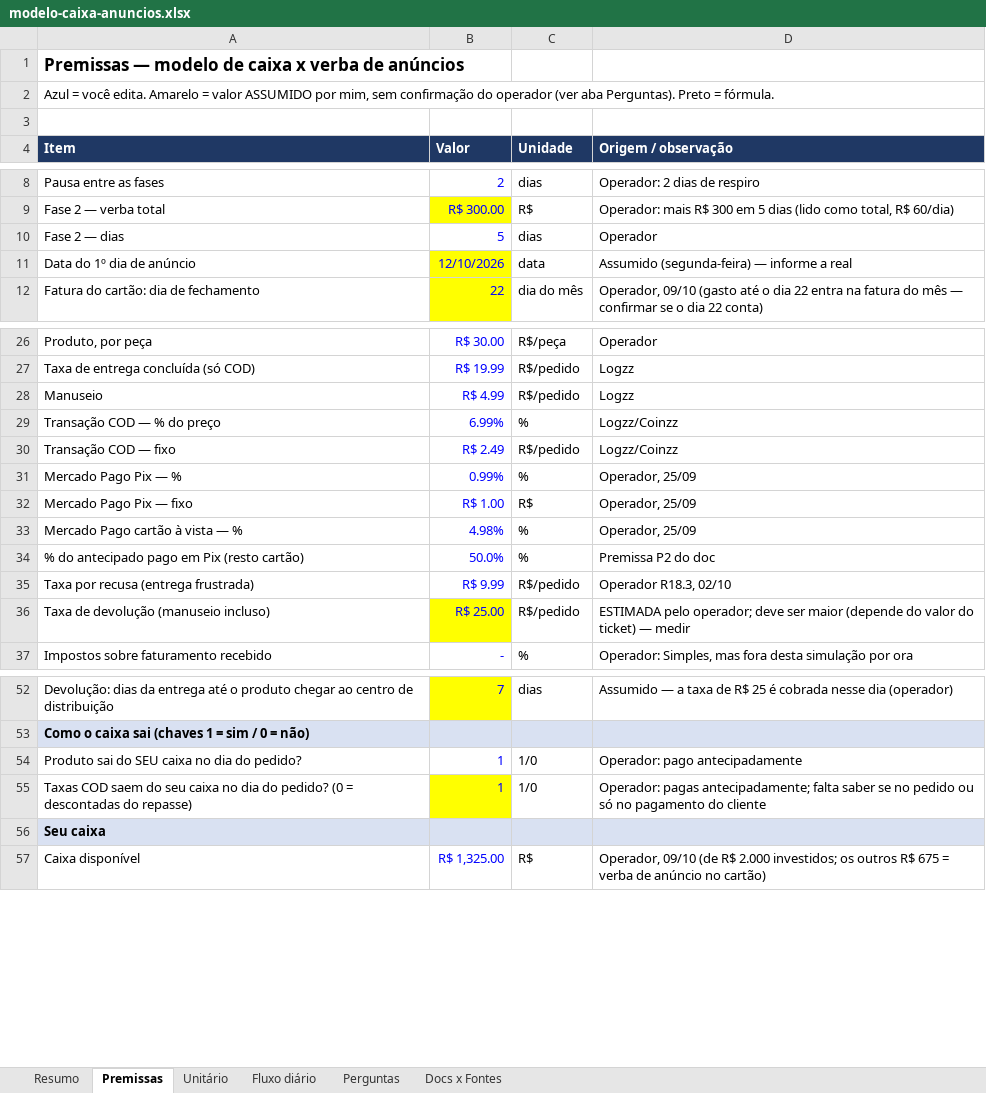
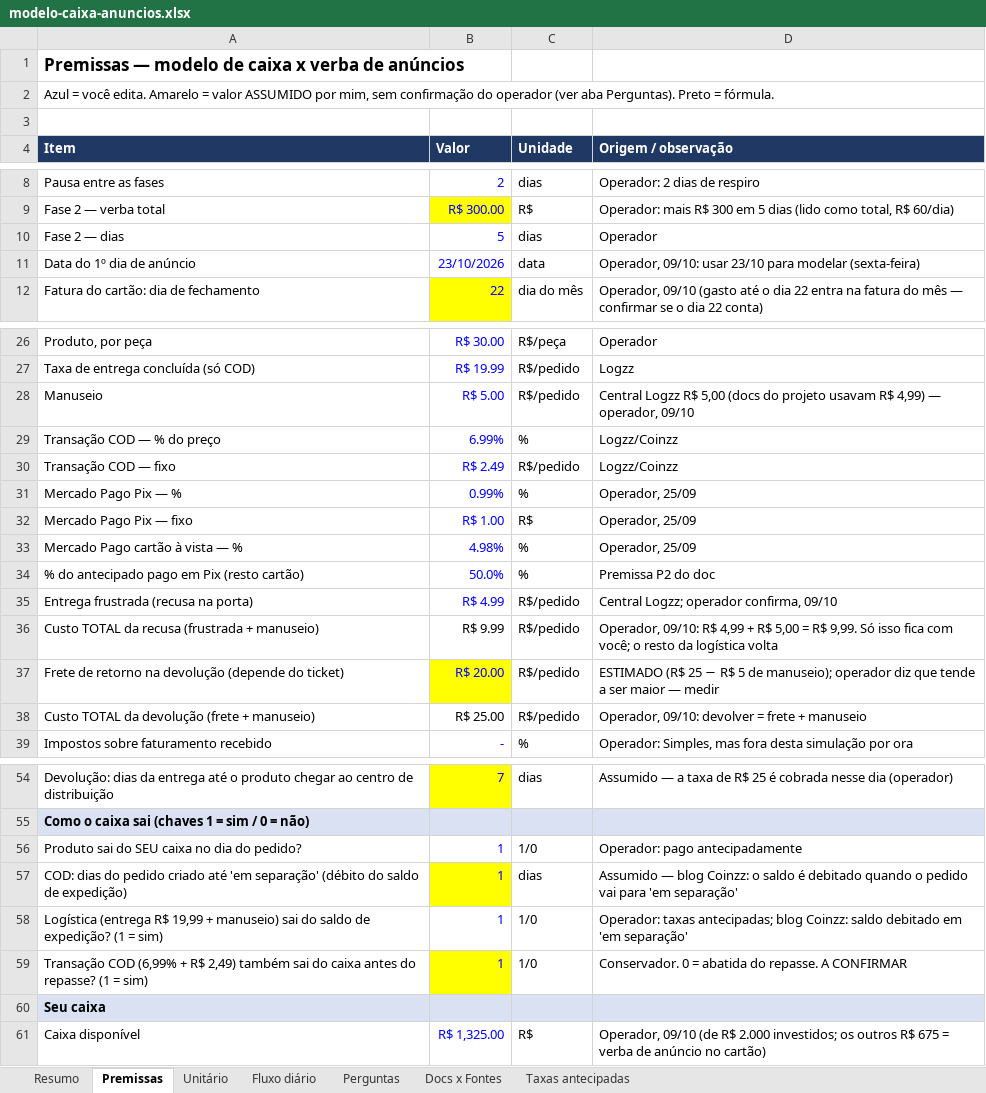
Before and after one commit to rodrigovaroto-wq/Ricos-com-AI, an Excel workbook: docs/operacao/modelo-caixa-anuncios.xlsx, sheet Premissas, drawn as a sheet; only a part is shown, gaps mark what is left out; values as stored, in another font and other column widths than the file's, no borders; addresses are those after the commit; the diff names each change by its address in the sheet, - before the commit and + after, or states it on an @@ line.

```diff
--- a/docs/operacao/modelo-caixa-anuncios.xlsx (sheet Premissas)
+++ b/docs/operacao/modelo-caixa-anuncios.xlsx (sheet Premissas)
+sheet tab: Taxas antecipadas
-B11 (Valor): 12/10/2026
+B11 (Valor): 23/10/2026
-B11 fill: #FFFF00
+B11 fill: none
-D11 (Origem / observação): Assumido (segunda-feira) — informe a real
+D11 (Origem / observação): Operador, 09/10: usar 23/10 para modelar (sexta-feira)
-B28 (Valor): R$ 4.99
+B28 (Valor): R$ 5.00
-D28 (Origem / observação): Logzz
+D28 (Origem / observação): Central Logzz R$ 5,00 (docs do projeto usavam R$ 4,99) — operador, 09/10
+row 35: Entrega frustrada (recusa na porta) | R$ 4.99 | R$/pedido | Central Logzz; operador confirma, 09/10
-A36 (Item): Taxa por recusa (entrega frustrada)
+A36 (Item): Custo TOTAL da recusa (frustrada + manuseio)
-B36 text colour: #0000FF
+B36 text colour: black
-D36 (Origem / observação): Operador R18.3, 02/10
+D36 (Origem / observação): Operador, 09/10: R$ 4,99 + R$ 5,00 = R$ 9,99. Só isso fica com você; o resto da logística volta
+row 37: Frete de retorno na devolução (depende do ticket) | R$ 20.00 | R$/pedido | ESTIMADO (R$ 25 − R$ 5 de manuseio); operador diz que tende a ser maior — medir
-A38 (Item): Taxa de devolução (manuseio incluso)
+A38 (Item): Custo TOTAL da devolução (frete + manuseio)
@@ B38 fill: #FFFF00 → none, text colour: #0000FF → black @@
-D38 (Origem / observação): ESTIMADA pelo operador; deve ser maior (depende do valor do ticket) — medir
+D38 (Origem / observação): Operador, 09/10: devolver = frete + manuseio
+row 57: COD: dias do pedido criado até 'em separação' (débito do saldo de expedição) | 1 | dias | Assumido — blog Coinzz: o saldo é debitado quando o pedido vai para 'em separação'
-A58 (Item): Taxas COD saem do seu caixa no dia do pedido? (0 = descontadas do repasse)
+A58 (Item): Logística (entrega R$ 19,99 + manuseio) sai do saldo de expedição? (1 = sim)
-B58 fill: #FFFF00
+B58 fill: none
-D58 (Origem / observação): Operador: pagas antecipadamente; falta saber se no pedido ou só no pagamento do cliente
+D58 (Origem / observação): Operador: taxas antecipadas; blog Coinzz: saldo debitado em 'em separação'
+row 59: Transação COD (6,99% + R$ 2,49) também sai do caixa antes do repasse? (1 = sim) | 1 | 1/0 | Conservador. 0 = abatida do repasse. A CONFIRMAR
```
Also changed, not shown: sheet Fluxo diário, sheet Perguntas, sheet Resumo, sheet Unitário, sheet Docs x Fontes, formulas that keep their value, 1 other file.
